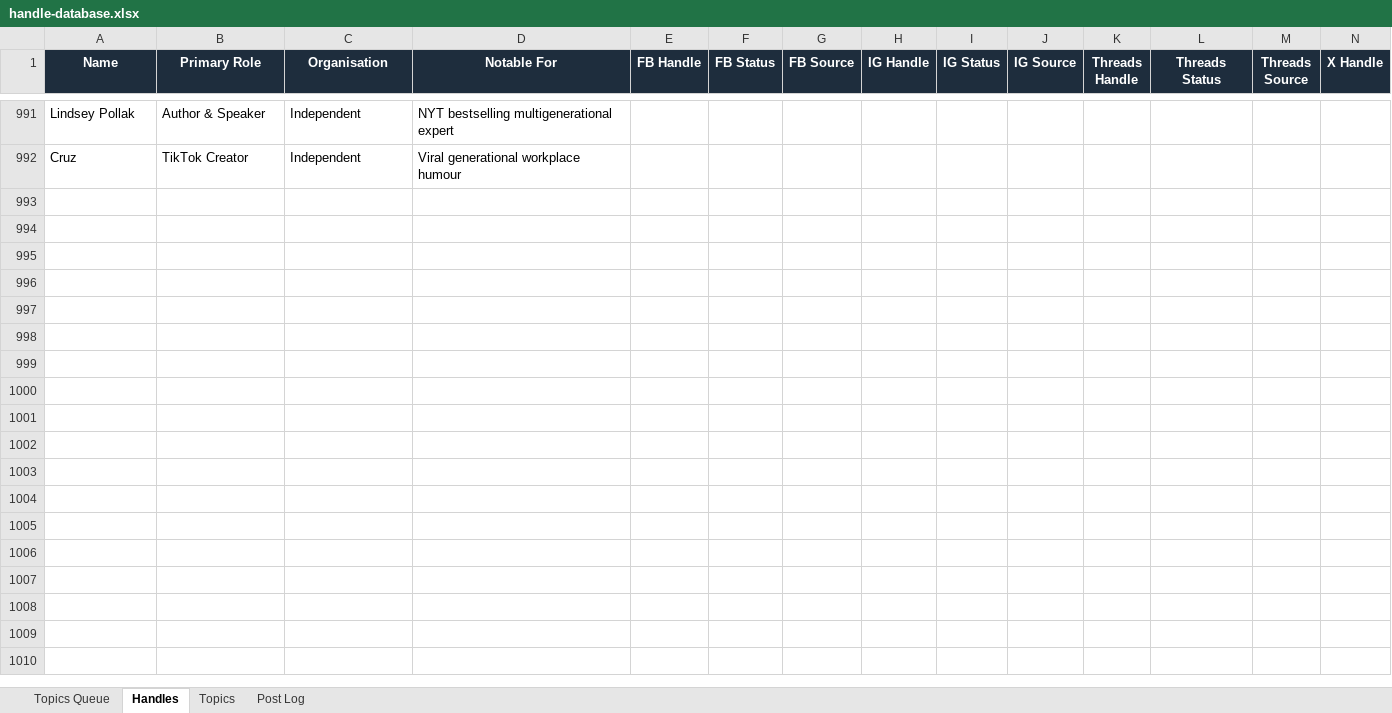
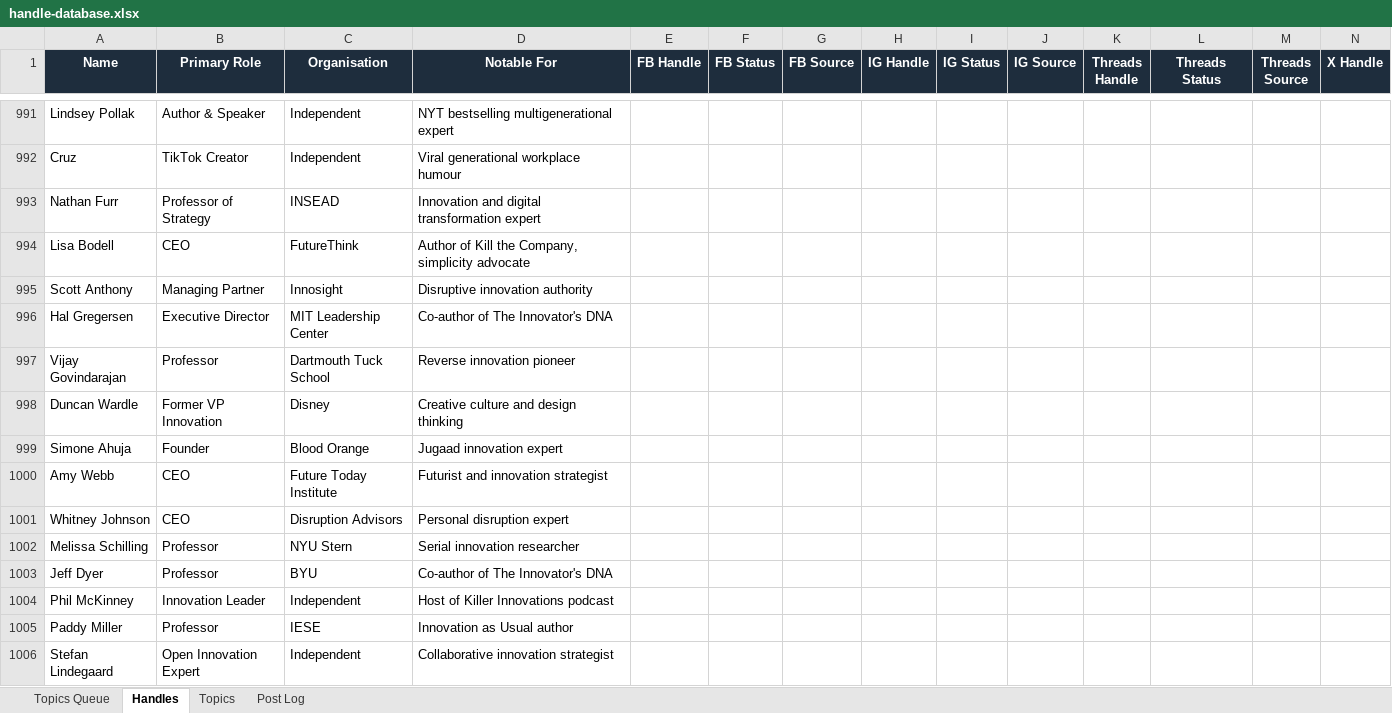
Before and after one commit to jonno-alt/social-images, an Excel workbook: data/handle-database.xlsx, sheet Handles, drawn as a sheet; only a part is shown, gaps mark what is left out; values as stored, in another font and other column widths than the file's, no borders; rows hold the shown columns only; the diff names each change by its address in the sheet, - before the commit and + after, or states it on an @@ line.

Commit message:
Update handle-database.xlsx — innovation-leadership

```diff
--- a/data/handle-database.xlsx (sheet Handles)
+++ b/data/handle-database.xlsx (sheet Handles)
+row 993: Nathan Furr | Professor of Strategy | INSEAD | Innovation and digital transformation expert
+row 994: Lisa Bodell | CEO | FutureThink | Author of Kill the Company, simplicity advocate
+row 995: Scott Anthony | Managing Partner | Innosight | Disruptive innovation authority
+row 996: Hal Gregersen | Executive Director | MIT Leadership Center | Co-author of The Innovator's DNA
+row 997: Vijay Govindarajan | Professor | Dartmouth Tuck School | Reverse innovation pioneer
+row 998: Duncan Wardle | Former VP Innovation | Disney | Creative culture and design thinking
+row 999: Simone Ahuja | Founder | Blood Orange | Jugaad innovation expert
+row 1000: Amy Webb | CEO | Future Today Institute | Futurist and innovation strategist
+row 1001: Whitney Johnson | CEO | Disruption Advisors | Personal disruption expert
+row 1002: Melissa Schilling | Professor | NYU Stern | Serial innovation researcher
+row 1003: Jeff Dyer | Professor | BYU | Co-author of The Innovator's DNA
+row 1004: Phil McKinney | Innovation Leader | Independent | Host of Killer Innovations podcast
+row 1005: Paddy Miller | Professor | IESE | Innovation as Usual author
+row 1006: Stefan Lindegaard | Open Innovation Expert | Independent | Collaborative innovation strategist
```
Also changed, not shown: sheet Post Log, sheet Topics, sheet Topics Queue.
